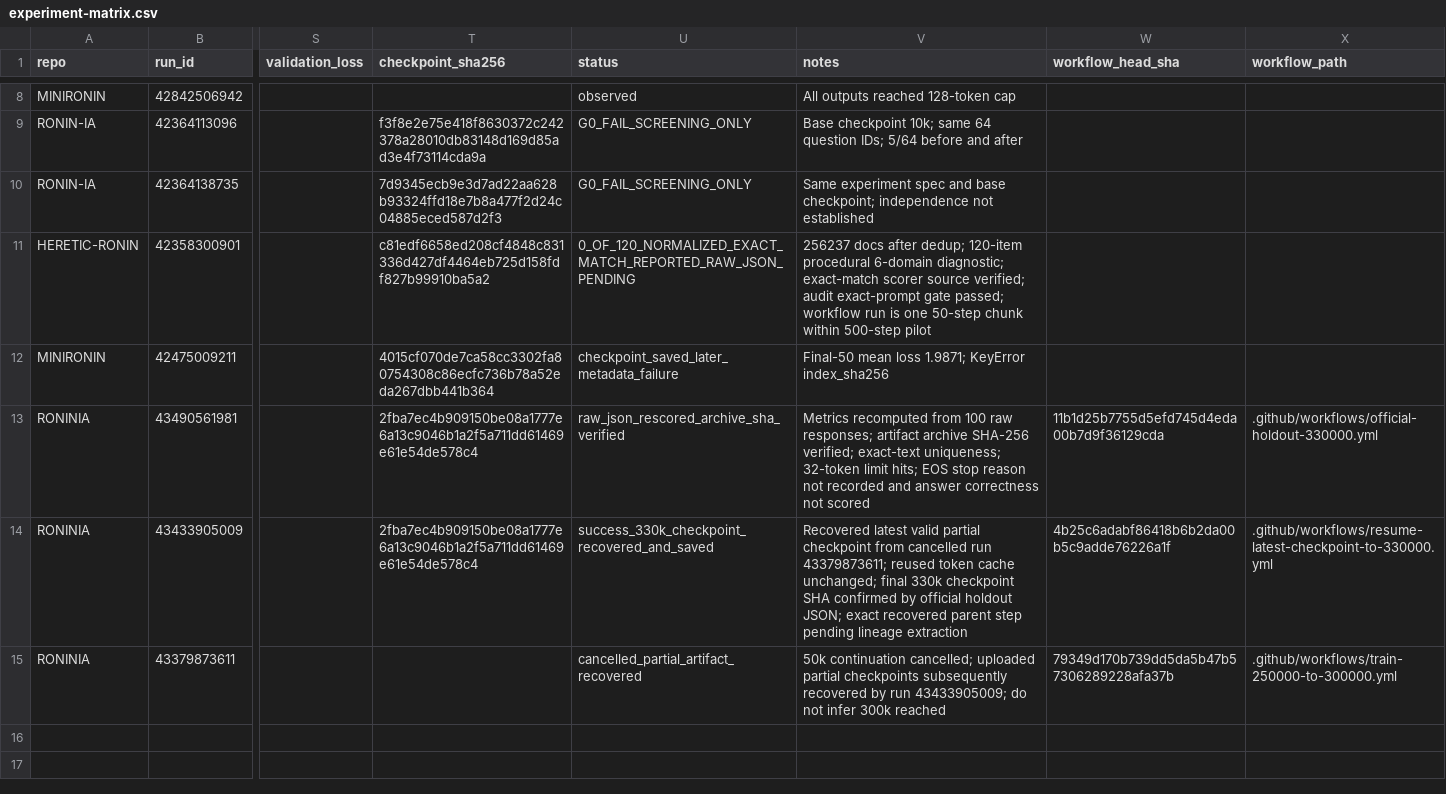
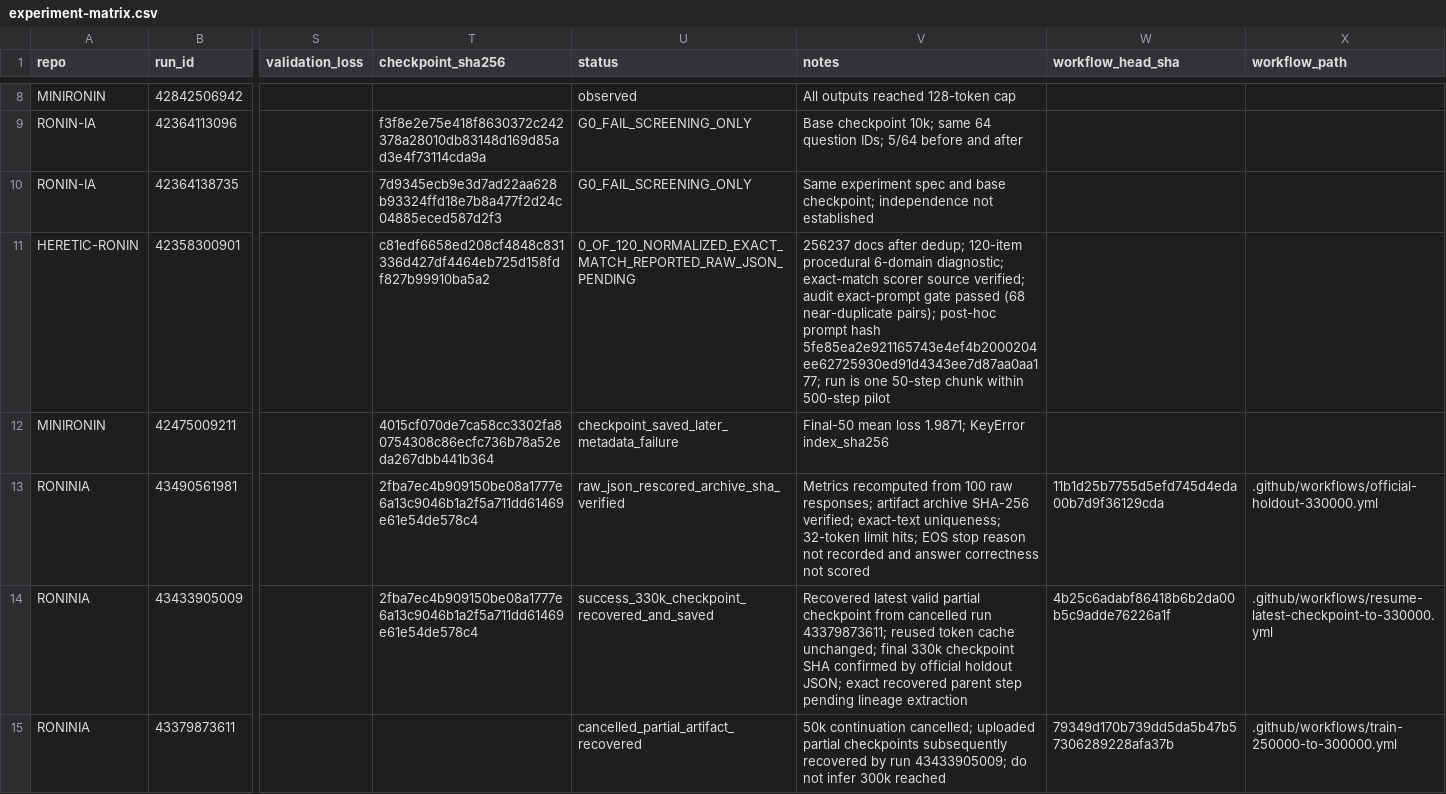
Before and after one commit to orbitalronin94/Papers, a CSV file: docs/tiny-models/experiment-matrix.csv, drawn as a sheet; only a part is shown, gaps mark what is left out; the diff names each change by its address in the sheet, - before the commit and + after, or states it on an @@ line.

Commit message:
docs: record HERETIC prompt hash and audit counts

```diff
--- a/docs/tiny-models/experiment-matrix.csv
+++ b/docs/tiny-models/experiment-matrix.csv
-V11 (notes): …exact-prompt gate passed; workflow run is…
+V11 (notes): …exact-prompt gate passed (68 near-duplicate pairs); post-hoc prompt hash 5fe85ea2e921165743e4ef4b2000204ee62725930ed91d4343ee7d87aa0aa177; run is…
```
